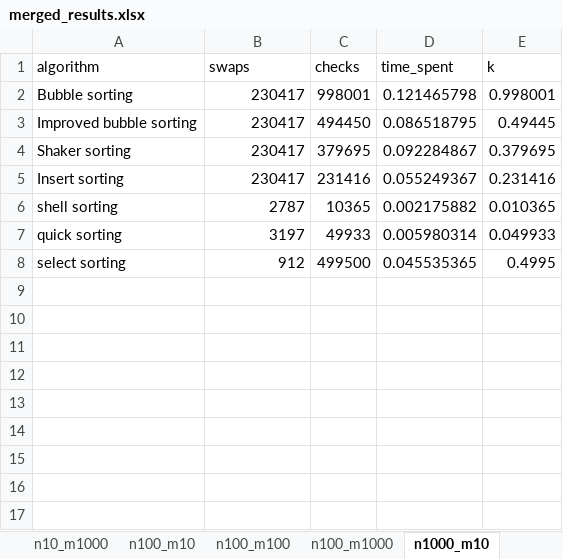
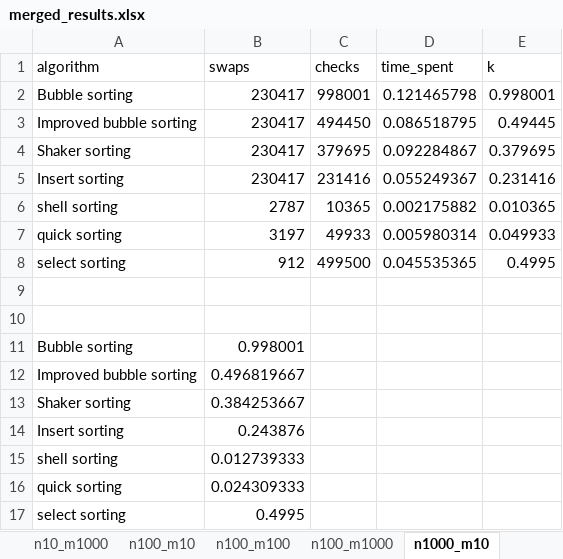
Before and after one commit to golangworker/lab-tipes-of-sorting, an Excel workbook: merged_results.xlsx, sheet n1000_m10, drawn as a sheet; values as stored, in another font and other column widths than the file's, no borders; charts and pictures not drawn; the diff names each change by its address in the sheet, - before the commit and + after, or states it on an @@ line.

```diff
--- a/merged_results.xlsx (sheet n1000_m10)
+++ b/merged_results.xlsx (sheet n1000_m10)
+row 9: (empty)
+row 10: (empty)
+row 11: Bubble sorting | 0.998001
+row 12: Improved bubble sorting | 0.496819667
+row 13: Shaker sorting | 0.384253667
+row 14: Insert sorting | 0.243876
+row 15: shell sorting | 0.012739333
+row 16: quick sorting | 0.024309333
+row 17: select sorting | 0.4995
```
Also changed, not shown: sheet n10_m10, sheet n100_m10, sheet n10000_m10, charts or pictures, 3 other files.
